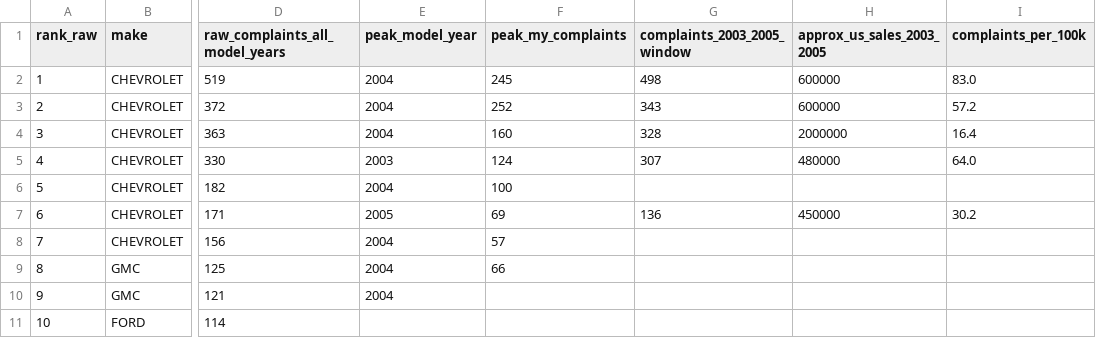
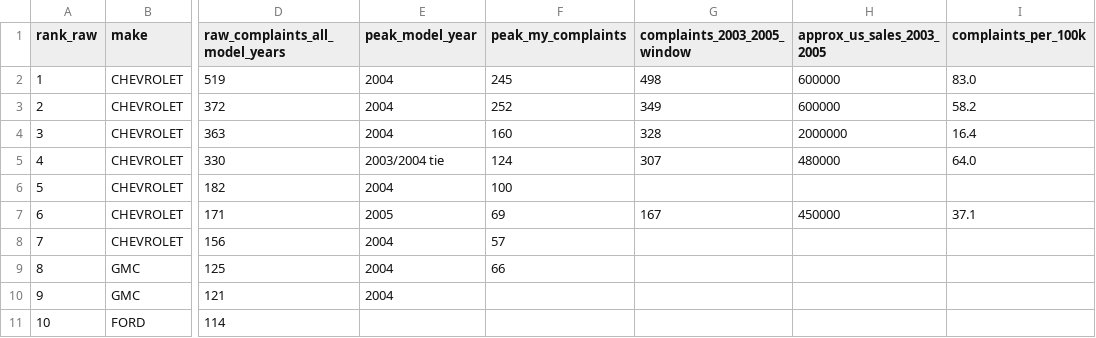
Before and after one commit to Zilocar-news/zilocar-rss, a CSV file: data/nhtsa-instrument-cluster-complaints-by-model-2026-08-17.csv, drawn as a sheet; only a part is shown, gaps mark what is left out; the diff names each change by its address in the sheet, - before the commit and + after, or states it on an @@ line.

```diff
--- a/data/nhtsa-instrument-cluster-complaints-by-model-2026-08-17.csv
+++ b/data/nhtsa-instrument-cluster-complaints-by-model-2026-08-17.csv
-G3 (complaints_2003_2005_window): 343
+G3 (complaints_2003_2005_window): 349
-I3 (complaints_per_100k): 57.2
+I3 (complaints_per_100k): 58.2
-E5 (peak_model_year): 2003
+E5 (peak_model_year): 2003/2004 tie
-G7 (complaints_2003_2005_window): 136
+G7 (complaints_2003_2005_window): 167
-I7 (complaints_per_100k): 30.2
+I7 (complaints_per_100k): 37.1
```
Also changed, not shown: 5 other files.
